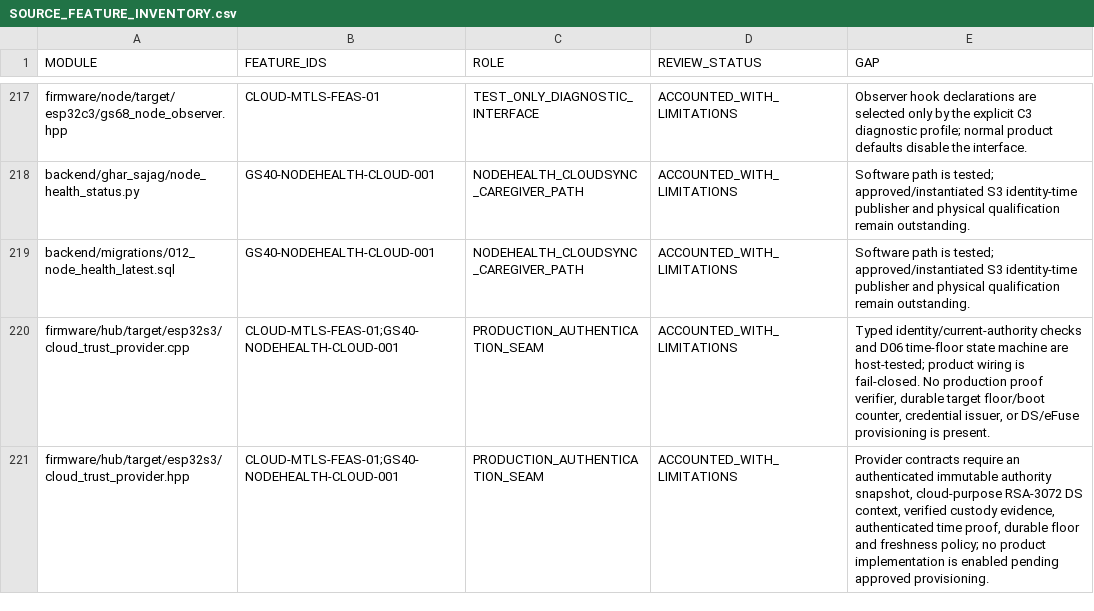
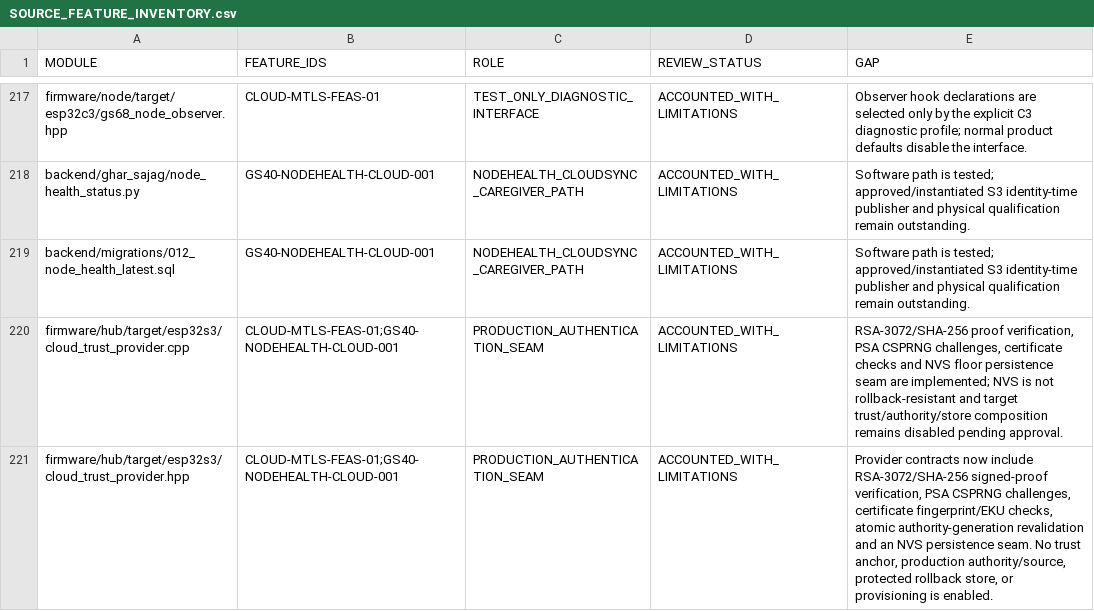
Before and after one commit to udaybhan200683/Ghar_sajag, a CSV file: docs/validation/SOURCE_FEATURE_INVENTORY.csv, drawn as a sheet; only a part is shown, gaps mark what is left out.

```diff
--- a/docs/validation/SOURCE_FEATURE_INVENTORY.csv
+++ b/docs/validation/SOURCE_FEATURE_INVENTORY.csv
@@ -219,3 +219,3 @@ backend/ghar_sajag/node_health_status.py,GS40-NODEHEALTH-CLOUD-001,NODEHEALTH_CL
 backend/migrations/012_node_health_latest.sql,GS40-NODEHEALTH-CLOUD-001,NODEHEALTH_CLOUDSYNC_CAREGIVER_PATH,ACCOUNTED_WITH_LIMITATIONS,Software path is tested; approved/instantiated S3 identity-time publisher and physical qualification remain outstanding.
-firmware/hub/target/esp32s3/cloud_trust_provider.cpp,CLOUD-MTLS-FEAS-01;GS40-NODEHEALTH-CLOUD-001,PRODUCTION_AUTHENTICATION_SEAM,ACCOUNTED_WITH_LIMITATIONS,"Typed identity/current-authority checks and D06 time-floor state machine are host-tested; product wiring is fail-closed. No production proof verifier, durable target floor/boot counter, credential issuer, or DS/eFuse provisioning is present."
-firmware/hub/target/esp32s3/cloud_trust_provider.hpp,CLOUD-MTLS-FEAS-01;GS40-NODEHEALTH-CLOUD-001,PRODUCTION_AUTHENTICATION_SEAM,ACCOUNTED_WITH_LIMITATIONS,"Provider contracts require an authenticated immutable authority snapshot, cloud-purpose RSA-3072 DS context, verified custody evidence, authenticated time proof, durable floor and freshness policy; no product implementation is enabled pending approved provisioning."
+firmware/hub/target/esp32s3/cloud_trust_provider.cpp,CLOUD-MTLS-FEAS-01;GS40-NODEHEALTH-CLOUD-001,PRODUCTION_AUTHENTICATION_SEAM,ACCOUNTED_WITH_LIMITATIONS,"RSA-3072/SHA-256 proof verification, PSA CSPRNG challenges, certificate checks and NVS floor persistence seam are implemented; NVS is not rollback-resistant and target trust/authority/store composition remains disabled pending approval."
+firmware/hub/target/esp32s3/cloud_trust_provider.hpp,CLOUD-MTLS-FEAS-01;GS40-NODEHEALTH-CLOUD-001,PRODUCTION_AUTHENTICATION_SEAM,ACCOUNTED_WITH_LIMITATIONS,"Provider contracts now include RSA-3072/SHA-256 signed-proof verification, PSA CSPRNG challenges, certificate fingerprint/EKU checks, atomic authority-generation revalidation and an NVS persistence seam. No trust anchor, production authority/source, protected rollback store, or provisioning is enabled."
```
Also changed, not shown: docs/validation/MASTER_TRACEABILITY.csv, 15 other files.
